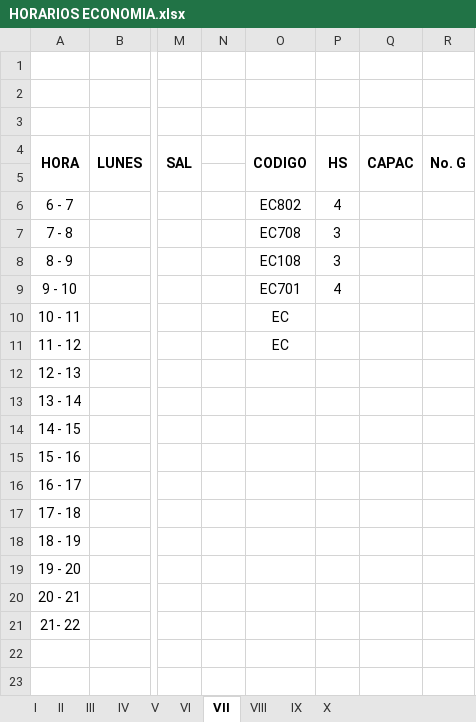
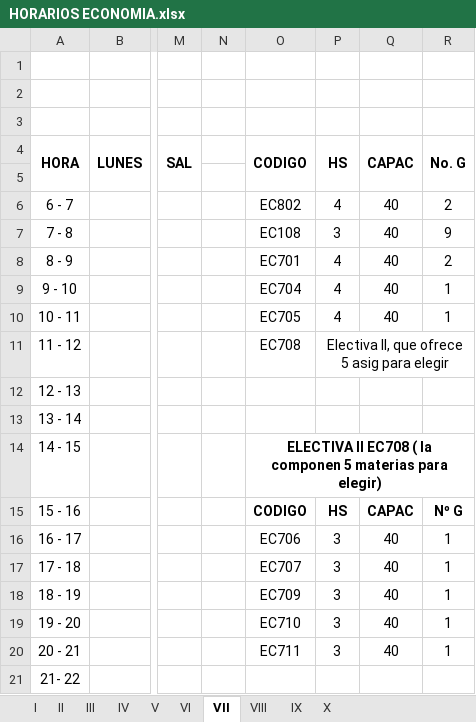
Before and after one commit to omairatapias/FACE, an Excel workbook: Economia/HORARIOS ECONOMIA.xlsx, sheet VII, drawn as a sheet; only a part is shown, gaps mark what is left out; values as stored, in another font and other column widths than the file's, no borders; the diff names each change by its address in the sheet, - before the commit and + after, or states it on an @@ line.

```diff
--- a/Economia/HORARIOS ECONOMIA.xlsx (sheet VII)
+++ b/Economia/HORARIOS ECONOMIA.xlsx (sheet VII)
-Q6:Q10: (empty)
+Q6:Q10: 40
-R6: (empty)
+R6: 2
-O7: EC708
+O7: EC108
-R7: (empty)
+R7: 9
-O8: EC108
+O8: EC701
-P8: 3
+P8: 4
-R8: (empty)
+R8: 2
-O9: EC701
+O9: EC704
-R9:R10: (empty)
+R9:R10: 1
-O10: EC
+O10: EC705
-P10: (empty)
+P10: 4
-O11: EC
+O11: EC708
-P11: (empty)
+P11: Electiva II, que ofrece 5 asig para elegir
+P11:R11 merged
-O14: (empty)
+O14: ELECTIVA II EC708 ( la componen 5 materias para elegir)
+O14:R14 merged
-O15: (empty)
+O15: CODIGO
-P15: (empty)
+P15: HS
-Q15: (empty)
+Q15: CAPAC
-R15: (empty)
+R15: Nº G
-O16: (empty)
+O16: EC706
-P16:P20: (empty)
+P16:P20: 3
-Q16:Q20: (empty)
+Q16:Q20: 40
-R16:R20: (empty)
+R16:R20: 1
-O17: (empty)
+O17: EC707
-O18: (empty)
+O18: EC709
-O19: (empty)
+O19: EC710
-O20: (empty)
+O20: EC711
```
Also changed, not shown: sheet VIII, sheet VI, sheet I, sheet X, sheet III, sheet IV, 3 more sheets.
